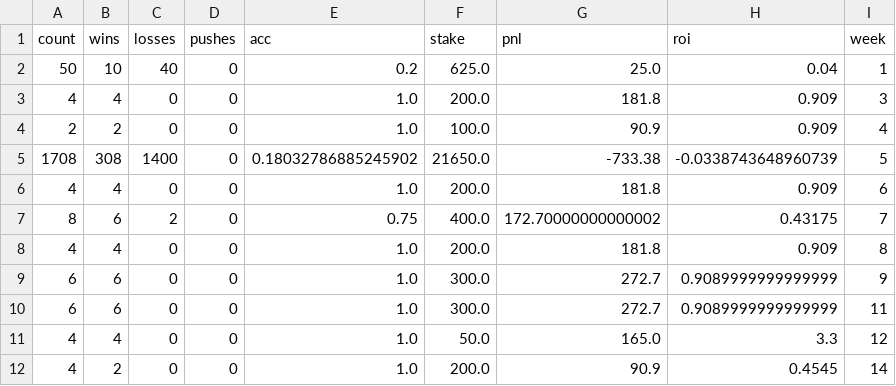
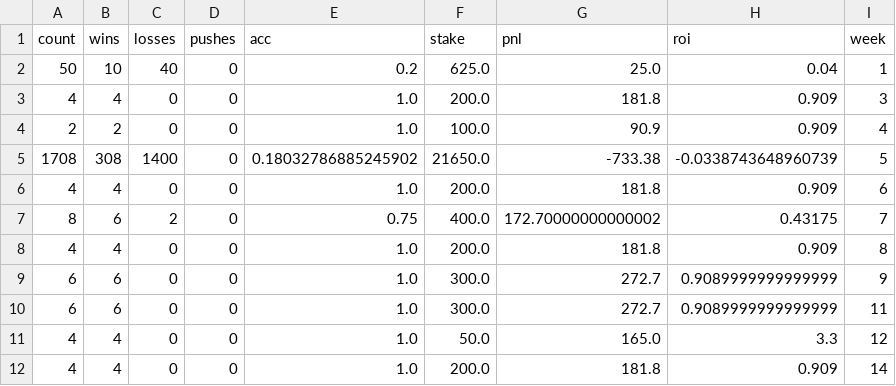
Before and after one commit to mostgood1/NCAAF-Predictions, a CSV file: data/recommendations_summary/reconciliation.csv, drawn as a sheet.

```diff
--- a/data/recommendations_summary/reconciliation.csv
+++ b/data/recommendations_summary/reconciliation.csv
@@ -11,2 +11,2 @@ count,wins,losses,pushes,acc,stake,pnl,roi,week
 4,4,0,0,1.0,50.0,165.0,3.3,12
-4,2,0,0,1.0,200.0,90.9,0.4545,14
+4,4,0,0,1.0,200.0,181.8,0.909,14
```
Also changed, not shown: data/college_football_schedule_2025_predicted_totals_enhanced_with_scores.csv, data/recommendations_2025.csv, 13 other files.
